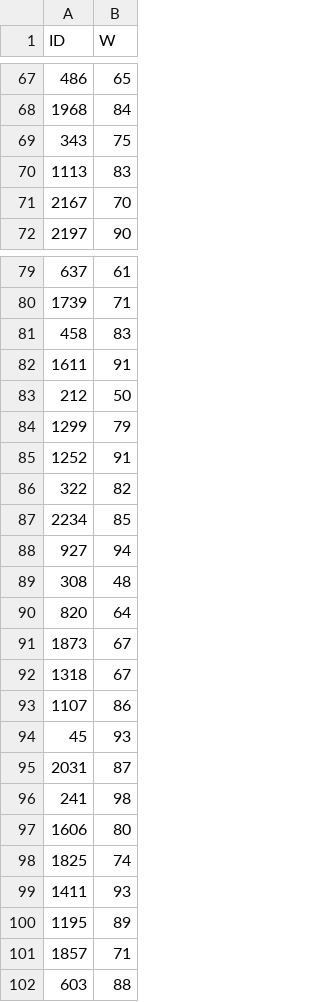
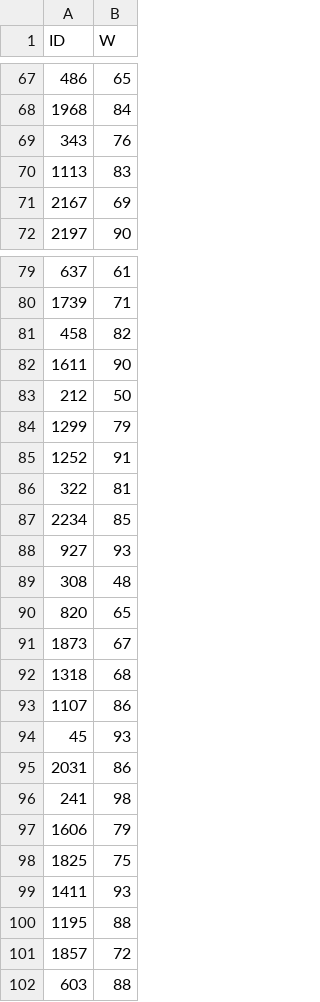
Before and after one commit to DSAI-Sofian/dsai-m3-coaching-moneyball-analytics-kaggle, a CSV file: prediction_submission_3.csv, drawn as a sheet; only a part is shown, gaps mark what is left out; the diff covers the shown part only.

```diff
--- a/prediction_submission_3.csv
+++ b/prediction_submission_3.csv
@@ -68,5 +68,5 @@ ID,W
 1968,84
-343,75
+343,76
 1113,83
-2167,70
+2167,69
 2197,90
@@ -80,4 +80,4 @@ ID,W
 1739,71
-458,83
-1611,91
+458,82
+1611,90
 212,50
@@ -85,18 +85,18 @@ ID,W
 1252,91
-322,82
+322,81
 2234,85
-927,94
+927,93
 308,48
-820,64
+820,65
 1873,67
-1318,67
+1318,68
 1107,86
 45,93
-2031,87
+2031,86
 241,98
-1606,80
-1825,74
+1606,79
+1825,75
 1411,93
-1195,89
-1857,71
+1195,88
+1857,72
 603,88
```
Also changed, not shown: 90 edited cells elsewhere in this file, prediction_submission_1.csv, prediction_submission_2.csv, 7 other files.
